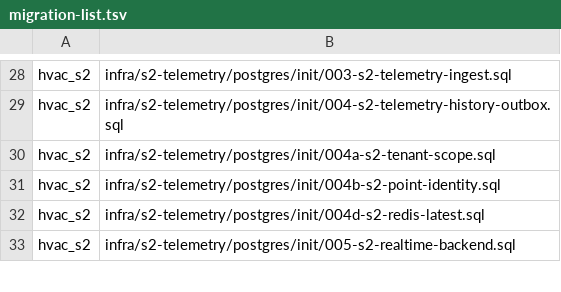
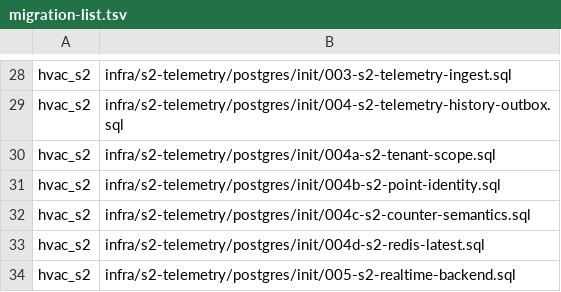
Before and after one commit to SwayingWindmill/HVAC_web, a TSV file: deploy/platform/phase1/migrations/migration-list.tsv, drawn as a sheet; only a part is shown, gaps mark what is left out; the diff names each change by its address in the sheet, - before the commit and + after, or states it on an @@ line.

Commit message:
fix(phase1): bring local equipment runtime online

```diff
--- a/deploy/platform/phase1/migrations/migration-list.tsv
+++ b/deploy/platform/phase1/migrations/migration-list.tsv
+row 32: hvac_s2 | infra/s2-telemetry/postgres/init/004c-s2-counter-semantics.sql
```
Also changed, not shown: 9 other files.
